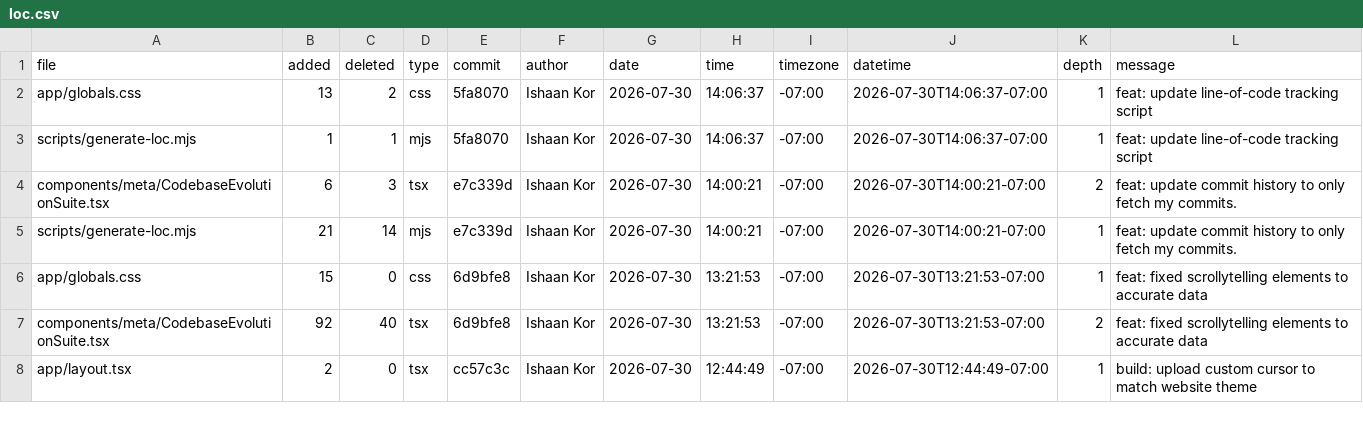
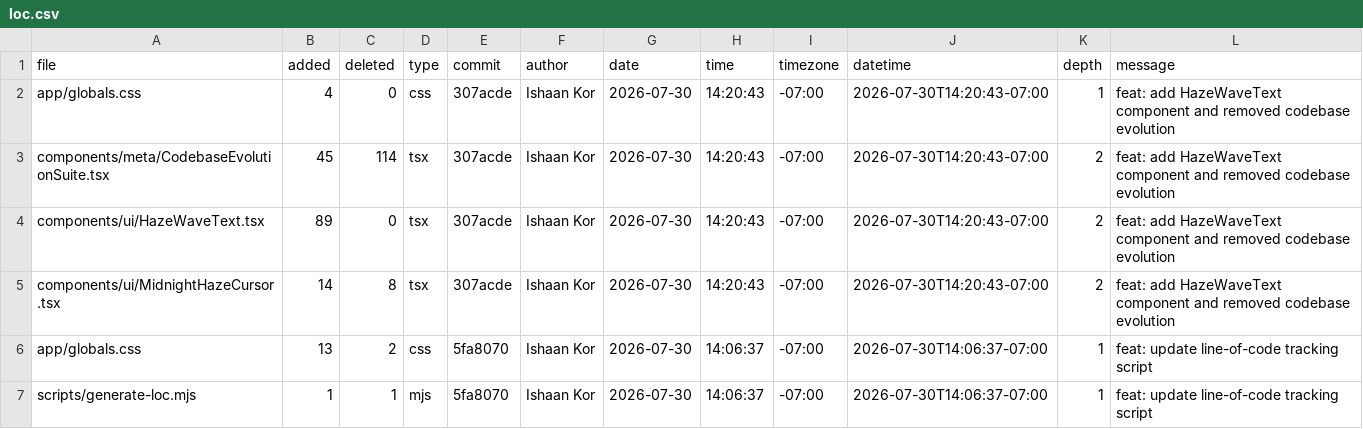
Before and after one commit to ishaankor/my-data-science-portfolio, a CSV file: meta/loc.csv, drawn as a sheet; only a part is shown; the shorter side is filled out with more unchanged rows.

```diff
--- a/meta/loc.csv
+++ b/meta/loc.csv
@@ -1,2 +1,6 @@
 file,added,deleted,type,commit,author,date,time,timezone,datetime,depth,message
+app/globals.css,4,0,css,307acde,Ishaan Kor,2026-07-30,14:20:43,-07:00,2026-07-30T14:20:43-07:00,1,"feat: add HazeWaveText component and removed codebase evolution"
+components/meta/CodebaseEvolutionSuite.tsx,45,114,tsx,307acde,Ishaan Kor,2026-07-30,14:20:43,-07:00,2026-07-30T14:20:43-07:00,2,"feat: add HazeWaveText component and removed codebase evolution"
+components/ui/HazeWaveText.tsx,89,0,tsx,307acde,Ishaan Kor,2026-07-30,14:20:43,-07:00,2026-07-30T14:20:43-07:00,2,"feat: add HazeWaveText component and removed codebase evolution"
+components/ui/MidnightHazeCursor.tsx,14,8,tsx,307acde,Ishaan Kor,2026-07-30,14:20:43,-07:00,2026-07-30T14:20:43-07:00,2,"feat: add HazeWaveText component and removed codebase evolution"
 app/globals.css,13,2,css,5fa8070,Ishaan Kor,2026-07-30,14:06:37,-07:00,2026-07-30T14:06:37-07:00,1,"feat: update line-of-code tracking script"
```
Also changed, not shown: public/loc.csv.
